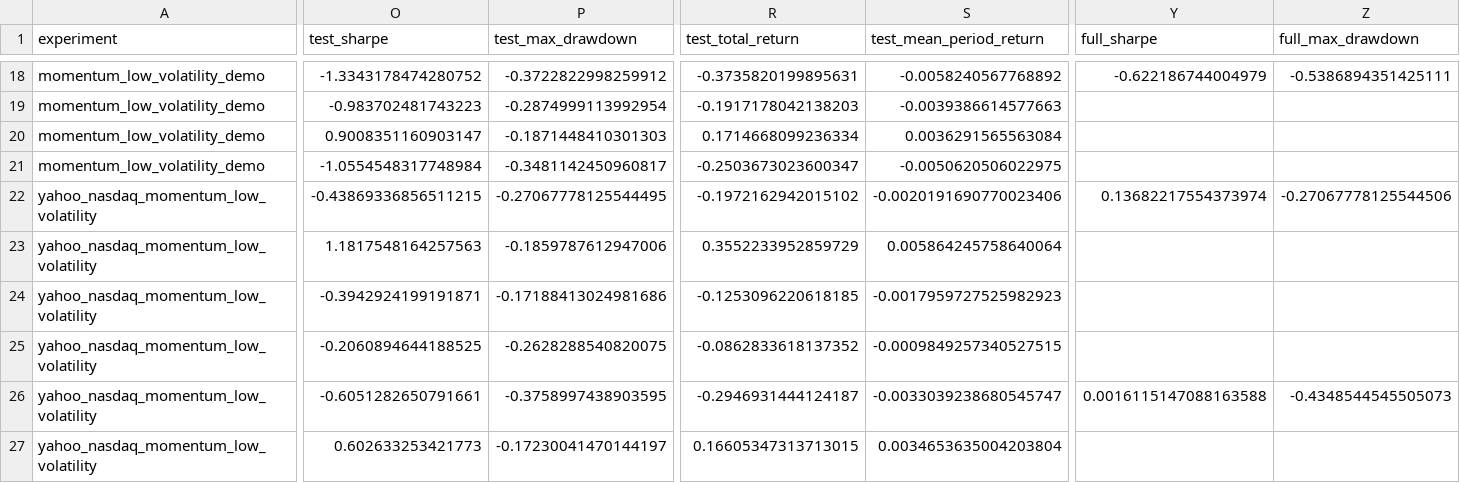
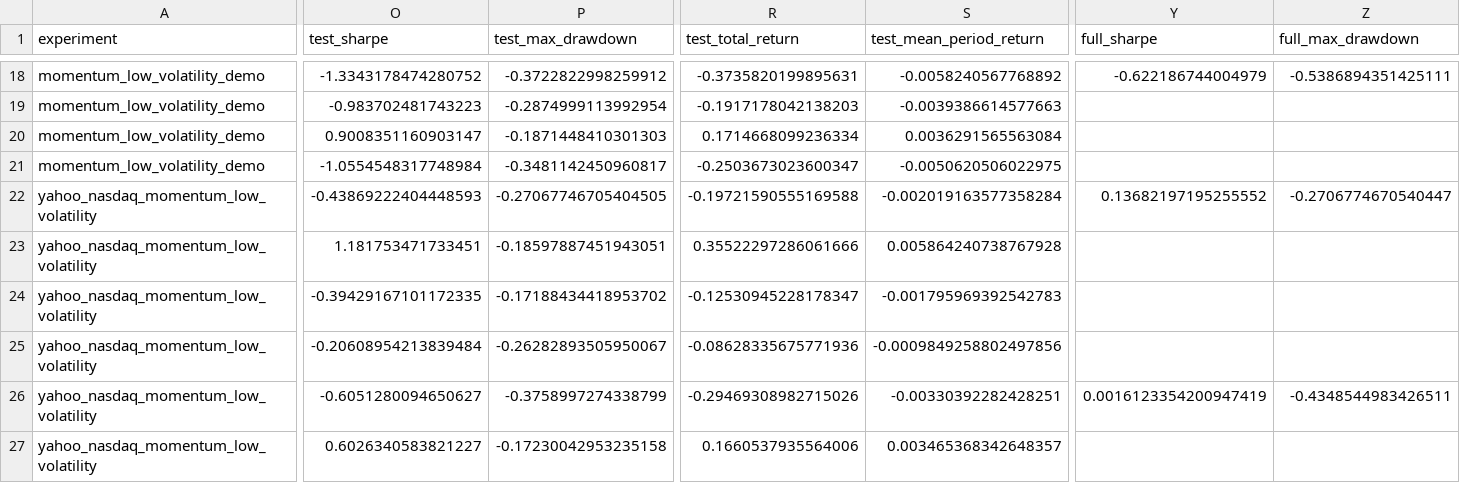
Before and after one commit to vtp772002/AI-Quant-Research-Agent, a CSV file: results/experiments.csv, drawn as a sheet; only a part is shown, gaps mark what is left out; the diff covers the shown part only; the diff names each change by its address in the sheet, - before the commit and + after, or states it on an @@ line.

```diff
--- a/results/experiments.csv
+++ b/results/experiments.csv
-O22 (test_sharpe): -0.43869336856511215
+O22 (test_sharpe): -0.43869222404448593
-P22 (test_max_drawdown): -0.27067778125544495
+P22 (test_max_drawdown): -0.27067746705404505
-R22 (test_total_return): -0.1972162942015102
+R22 (test_total_return): -0.19721590555169588
-S22 (test_mean_period_return): -0.0020191690770023406
+S22 (test_mean_period_return): -0.002019163577358284
-Y22 (full_sharpe): 0.13682217554373974
+Y22 (full_sharpe): 0.13682197195255552
-Z22 (full_max_drawdown): -0.27067778125544506
+Z22 (full_max_drawdown): -0.2706774670540447
-O23 (test_sharpe): 1.1817548164257563
+O23 (test_sharpe): 1.181753471733451
-P23 (test_max_drawdown): -0.1859787612947006
+P23 (test_max_drawdown): -0.18597887451943051
-R23 (test_total_return): 0.3552233952859729
+R23 (test_total_return): 0.35522297286061666
-S23 (test_mean_period_return): 0.005864245758640064
+S23 (test_mean_period_return): 0.005864240738767928
-O24 (test_sharpe): -0.3942924199191871
+O24 (test_sharpe): -0.39429167101172335
-P24 (test_max_drawdown): -0.17188413024981686
+P24 (test_max_drawdown): -0.17188434418953702
-R24 (test_total_return): -0.1253096220618185
+R24 (test_total_return): -0.12530945228178347
-S24 (test_mean_period_return): -0.0017959727525982923
+S24 (test_mean_period_return): -0.001795969392542783
-O25 (test_sharpe): -0.2060894644188525
+O25 (test_sharpe): -0.20608954213839484
-P25 (test_max_drawdown): -0.2628288540820075
+P25 (test_max_drawdown): -0.26282893505950067
-R25 (test_total_return): -0.0862833618137352
+R25 (test_total_return): -0.08628335675771936
-S25 (test_mean_period_return): -0.0009849257340527515
+S25 (test_mean_period_return): -0.0009849258802497856
-O26 (test_sharpe): -0.6051282650791661
+O26 (test_sharpe): -0.6051280094650627
-P26 (test_max_drawdown): -0.3758997438903595
+P26 (test_max_drawdown): -0.3758997274338799
-R26 (test_total_return): -0.2946931444124187
+R26 (test_total_return): -0.29469308982715026
-S26 (test_mean_period_return): -0.0033039238680545747
+S26 (test_mean_period_return): -0.00330392282428251
-Y26 (full_sharpe): 0.0016115147088163588
+Y26 (full_sharpe): 0.0016123354200947419
-Z26 (full_max_drawdown): -0.4348544545505073
+Z26 (full_max_drawdown): -0.4348544983426511
-O27 (test_sharpe): 0.602633253421773
+O27 (test_sharpe): 0.6026340583821227
-P27 (test_max_drawdown): -0.17230041470144197
+P27 (test_max_drawdown): -0.17230042953235158
-R27 (test_total_return): 0.16605347313713015
+R27 (test_total_return): 0.1660537935564006
-S27 (test_mean_period_return): 0.0034653635004203804
+S27 (test_mean_period_return): 0.003465368342648357
```
Also changed, not shown: 72 edited cells elsewhere in this file, 10 other files.
